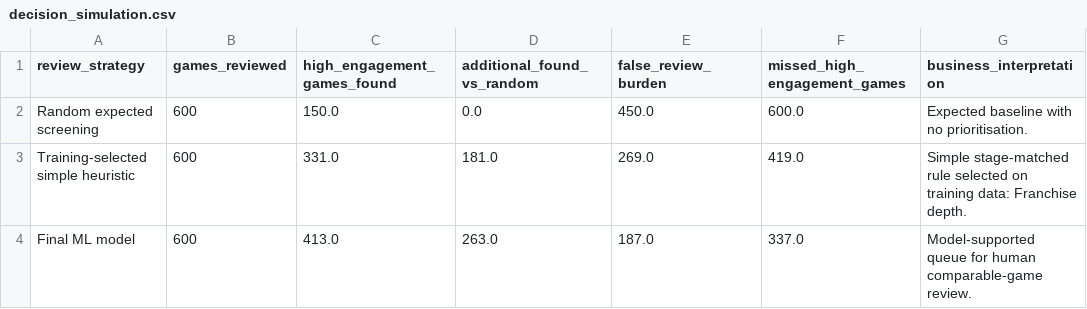
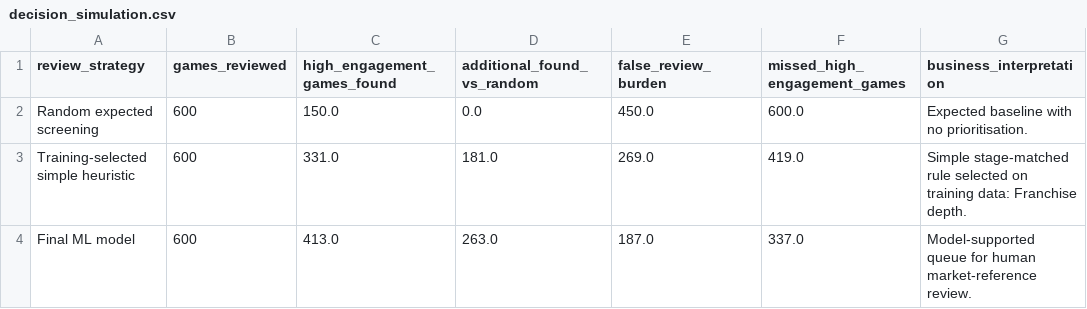
Before and after one commit to chrisnch/game-engagement-prioritisation-analytics, a CSV file: outputs/decision_simulation.csv, drawn as a sheet.

```diff
--- a/outputs/decision_simulation.csv
+++ b/outputs/decision_simulation.csv
@@ -3,2 +3,2 @@ Random expected screening,600,150.0,0.0,450.0,600.0,Expected baseline with no pr
 Training-selected simple heuristic,600,331.0,181.0,269.0,419.0,Simple stage-matched rule selected on training data: Franchise depth.
-Final ML model,600,413.0,263.0,187.0,337.0,Model-supported queue for human comparable-game review.
+Final ML model,600,413.0,263.0,187.0,337.0,Model-supported queue for human market-reference review.
```
Also changed, not shown: outputs/claim_evidence_action_matrix.csv, outputs/decile_calibration_table.csv, 10 other files.
